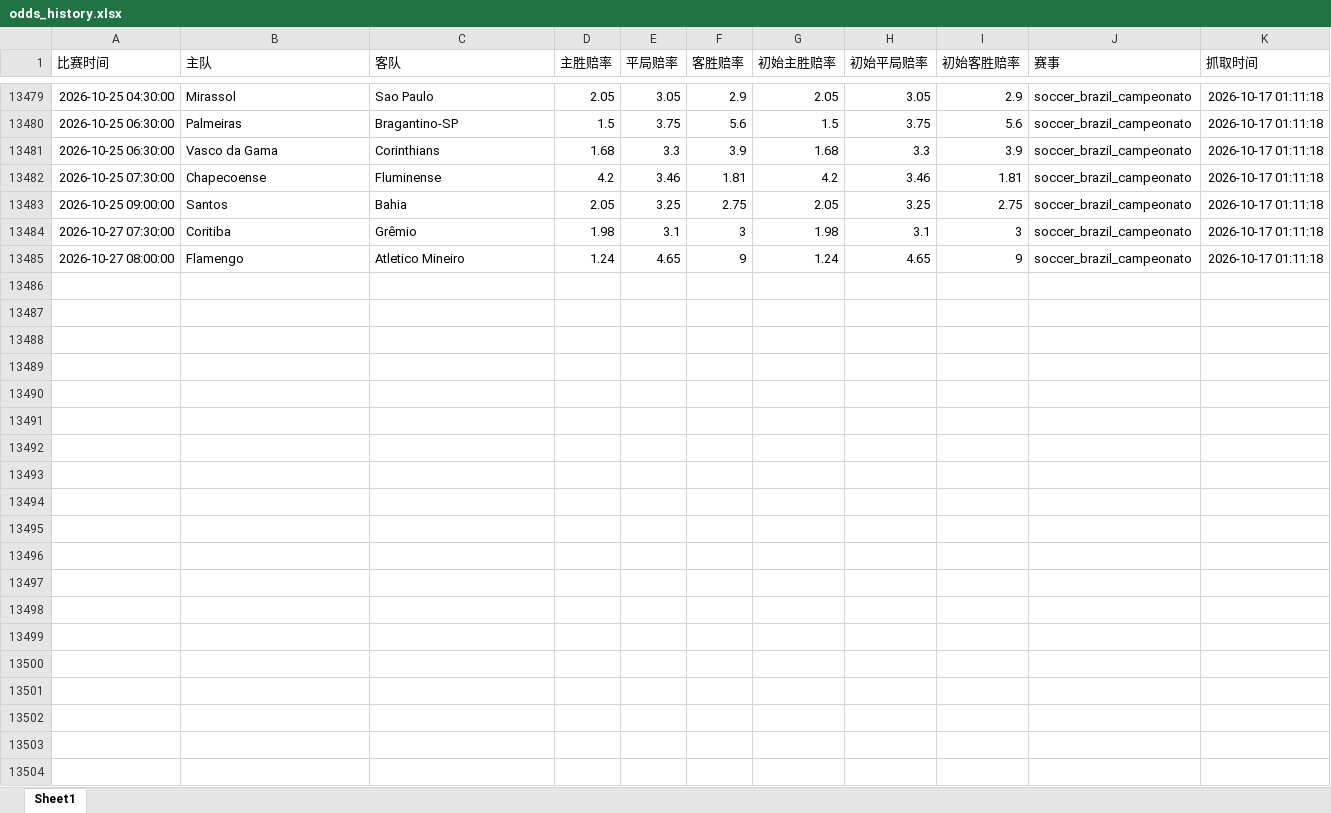
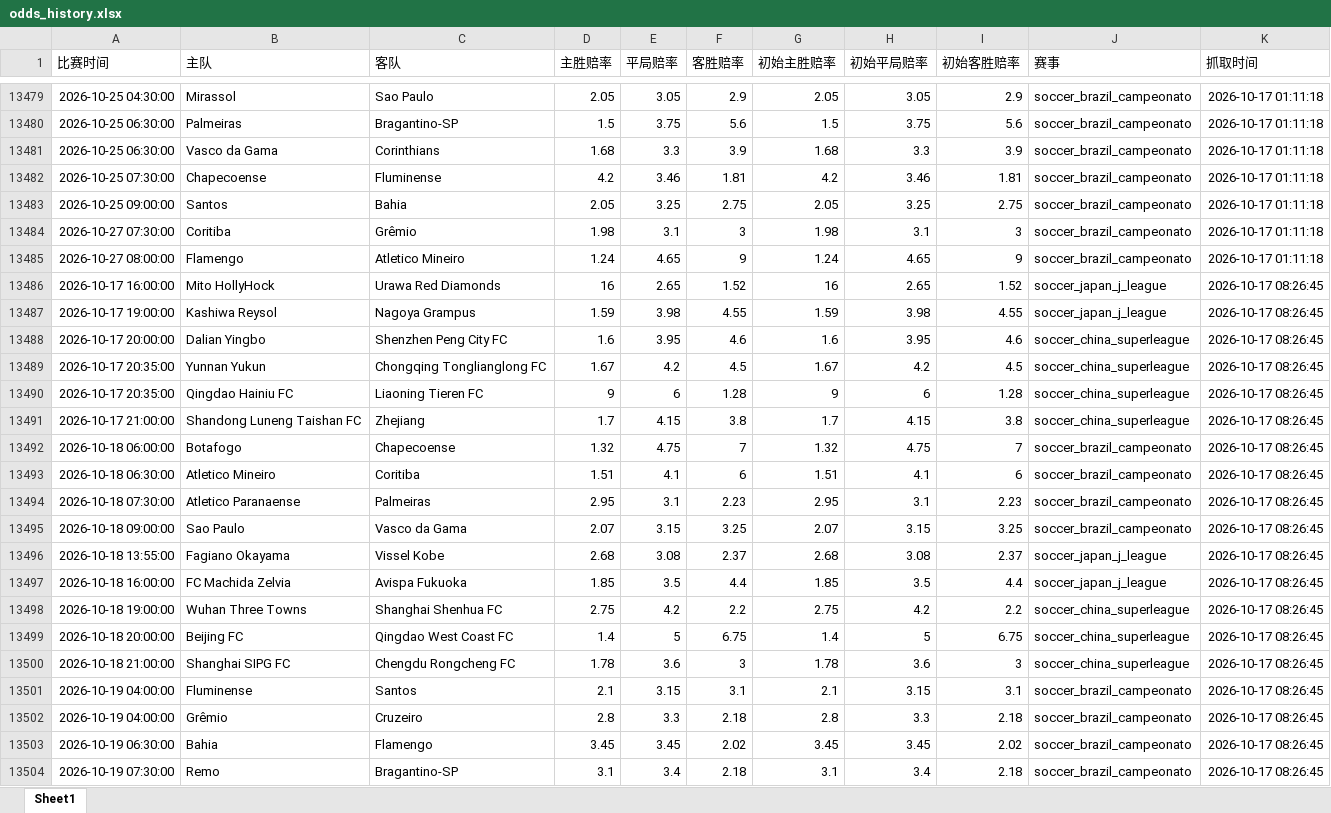
Before and after one commit to mynametengfei-coder/football_model, an Excel workbook: odds_history.xlsx, sheet Sheet1, drawn as a sheet; only a part is shown, gaps mark what is left out; values as stored, in another font and other column widths than the file's, no borders; the diff covers the shown part only; the diff names each change by its address in the sheet, - before the commit and + after, or states it on an @@ line.

```diff
--- a/odds_history.xlsx (sheet Sheet1)
+++ b/odds_history.xlsx (sheet Sheet1)
+row 13486: 2026-10-17 16:00:00 | Mito HollyHock | Urawa Red Diamonds | 16 | 2.65 | 1.52 | 16 | 2.65 | 1.52 | soccer_japan_j_league | 2026-10-17 08:26:45
+row 13487: 2026-10-17 19:00:00 | Kashiwa Reysol | Nagoya Grampus | 1.59 | 3.98 | 4.55 | 1.59 | 3.98 | 4.55 | soccer_japan_j_league | 2026-10-17 08:26:45
+row 13488: 2026-10-17 20:00:00 | Dalian Yingbo | Shenzhen Peng City FC | 1.6 | 3.95 | 4.6 | 1.6 | 3.95 | 4.6 | soccer_china_superleague | 2026-10-17 08:26:45
+row 13489: 2026-10-17 20:35:00 | Yunnan Yukun | Chongqing Tonglianglong FC | 1.67 | 4.2 | 4.5 | 1.67 | 4.2 | 4.5 | soccer_china_superleague | 2026-10-17 08:26:45
+row 13490: 2026-10-17 20:35:00 | Qingdao Hainiu FC | Liaoning Tieren FC | 9 | 6 | 1.28 | 9 | 6 | 1.28 | soccer_china_superleague | 2026-10-17 08:26:45
+row 13491: 2026-10-17 21:00:00 | Shandong Luneng Taishan FC | Zhejiang | 1.7 | 4.15 | 3.8 | 1.7 | 4.15 | 3.8 | soccer_china_superleague | 2026-10-17 08:26:45
+row 13492: 2026-10-18 06:00:00 | Botafogo | Chapecoense | 1.32 | 4.75 | 7 | 1.32 | 4.75 | 7 | soccer_brazil_campeonato | 2026-10-17 08:26:45
+row 13493: 2026-10-18 06:30:00 | Atletico Mineiro | Coritiba | 1.51 | 4.1 | 6 | 1.51 | 4.1 | 6 | soccer_brazil_campeonato | 2026-10-17 08:26:45
+row 13494: 2026-10-18 07:30:00 | Atletico Paranaense | Palmeiras | 2.95 | 3.1 | 2.23 | 2.95 | 3.1 | 2.23 | soccer_brazil_campeonato | 2026-10-17 08:26:45
+row 13495: 2026-10-18 09:00:00 | Sao Paulo | Vasco da Gama | 2.07 | 3.15 | 3.25 | 2.07 | 3.15 | 3.25 | soccer_brazil_campeonato | 2026-10-17 08:26:45
+row 13496: 2026-10-18 13:55:00 | Fagiano Okayama | Vissel Kobe | 2.68 | 3.08 | 2.37 | 2.68 | 3.08 | 2.37 | soccer_japan_j_league | 2026-10-17 08:26:45
+row 13497: 2026-10-18 16:00:00 | FC Machida Zelvia | Avispa Fukuoka | 1.85 | 3.5 | 4.4 | 1.85 | 3.5 | 4.4 | soccer_japan_j_league | 2026-10-17 08:26:45
+row 13498: 2026-10-18 19:00:00 | Wuhan Three Towns | Shanghai Shenhua FC | 2.75 | 4.2 | 2.2 | 2.75 | 4.2 | 2.2 | soccer_china_superleague | 2026-10-17 08:26:45
+row 13499: 2026-10-18 20:00:00 | Beijing FC | Qingdao West Coast FC | 1.4 | 5 | 6.75 | 1.4 | 5 | 6.75 | soccer_china_superleague | 2026-10-17 08:26:45
+row 13500: 2026-10-18 21:00:00 | Shanghai SIPG FC | Chengdu Rongcheng FC | 1.78 | 3.6 | 3 | 1.78 | 3.6 | 3 | soccer_china_superleague | 2026-10-17 08:26:45
+row 13501: 2026-10-19 04:00:00 | Fluminense | Santos | 2.1 | 3.15 | 3.1 | 2.1 | 3.15 | 3.1 | soccer_brazil_campeonato | 2026-10-17 08:26:45
+row 13502: 2026-10-19 04:00:00 | Grêmio | Cruzeiro | 2.8 | 3.3 | 2.18 | 2.8 | 3.3 | 2.18 | soccer_brazil_campeonato | 2026-10-17 08:26:45
+row 13503: 2026-10-19 06:30:00 | Bahia | Flamengo | 3.45 | 3.45 | 2.02 | 3.45 | 3.45 | 2.02 | soccer_brazil_campeonato | 2026-10-17 08:26:45
+row 13504: 2026-10-19 07:30:00 | Remo | Bragantino-SP | 3.1 | 3.4 | 2.18 | 3.1 | 3.4 | 2.18 | soccer_brazil_campeonato | 2026-10-17 08:26:45
```
Also changed, not shown: 21 added rows elsewhere in this sheet, matches_with_odds.xlsx.
